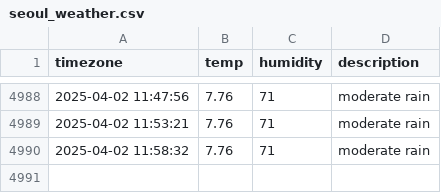
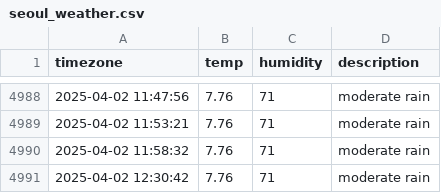
Before and after one commit to ChewchewLouis/seoul_weather, a CSV file: seoul_weather.csv, drawn as a sheet; only a part is shown, gaps mark what is left out; the diff names each change by its address in the sheet, - before the commit and + after, or states it on an @@ line.

```diff
--- a/seoul_weather.csv
+++ b/seoul_weather.csv
+row 4991: 2025-04-02 12:30:42 | 7.76 | 71 | moderate rain
```
